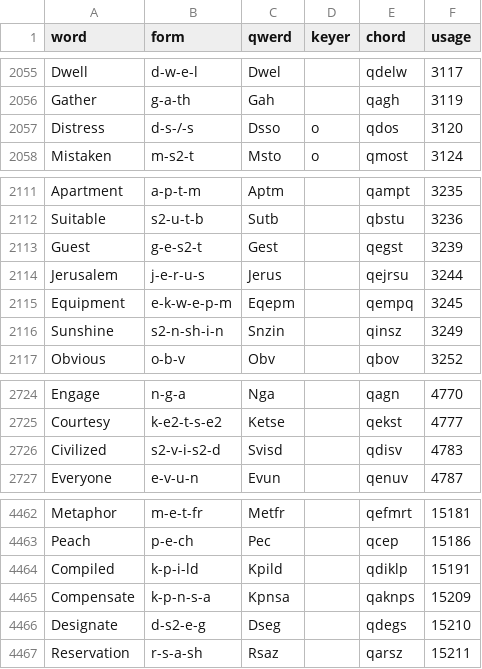
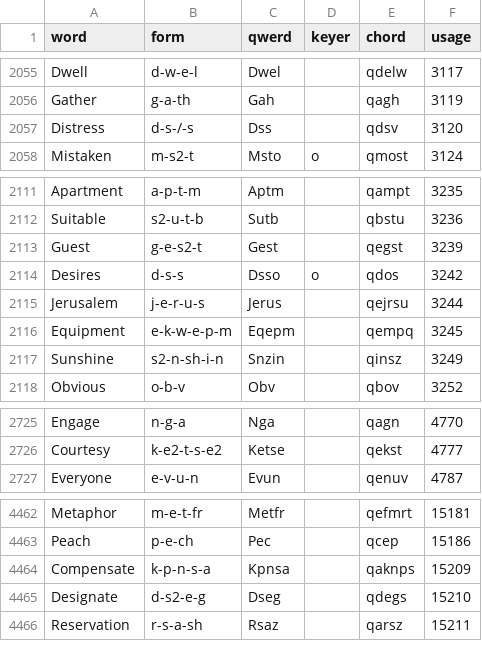
Before and after one commit to codepoke-kk/qwertigraphy, a CSV file: qwertigraph/dictionaries/anniversary_core.csv, drawn as a sheet; only a part is shown, gaps mark what is left out.

Commit message:
Update anniversary_core.csv

```diff
--- a/qwertigraph/dictionaries/anniversary_core.csv
+++ b/qwertigraph/dictionaries/anniversary_core.csv
@@ -2056,3 +2056,3 @@ Dwell,d-w-e-l,Dwel,,qdelw,3117
 Gather,g-a-th,Gah,,qagh,3119
-Distress,d-s-/-s,Dsso,o,qdos,3120
+Distress,d-s-/-s,Dss,,qdsv,3120
 Mistaken,m-s2-t,Msto,o,qmost,3124
@@ -2113,2 +2113,3 @@ Suitable,s2-u-t-b,Sutb,,qbstu,3236
 Guest,g-e-s2-t,Gest,,qegst,3239
+Desires,d-s-s,Dsso,o,qdos,3242
 Jerusalem,j-e-r-u-s,Jerus,,qejrsu,3244
@@ -2725,3 +2726,2 @@ Engage,n-g-a,Nga,,qagn,4770
 Courtesy,k-e2-t-s-e2,Ketse,,qekst,4777
-Civilized,s2-v-i-s2-d,Svisd,,qdisv,4783
 Everyone,e-v-u-n,Evun,,qenuv,4787
@@ -4463,3 +4463,2 @@ Metaphor,m-e-t-fr,Metfr,,qefmrt,15181
 Peach,p-e-ch,Pec,,qcep,15186
-Compiled,k-p-i-ld,Kpild,,qdiklp,15191
 Compensate,k-p-n-s-a,Kpnsa,,qaknps,15209
```
